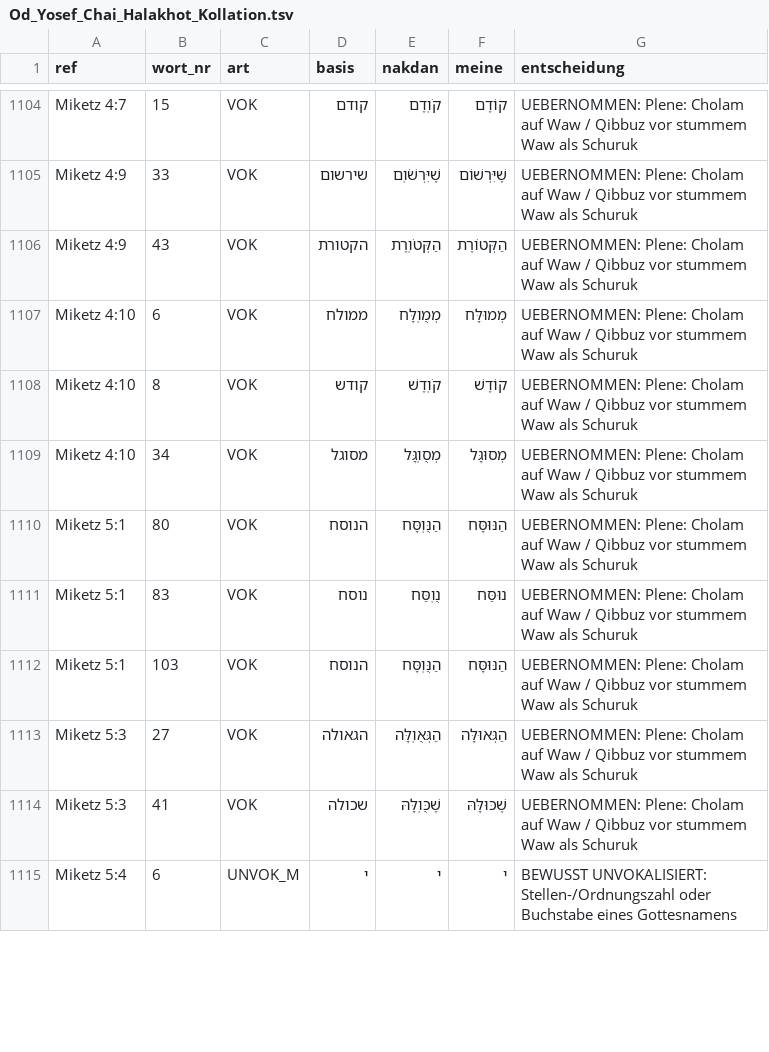
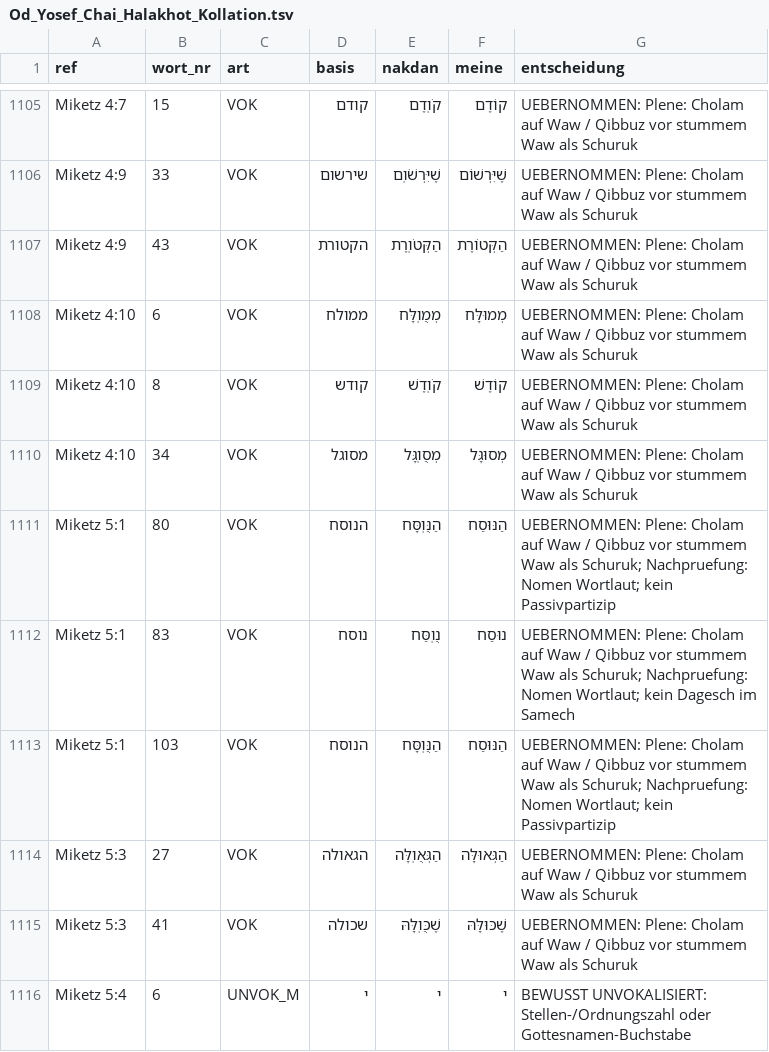
Before and after one commit to Moriahise/Ben-Jehojada, a TSV file: Od-Yosef-Chai-Halakhot-he-Jerusalem-1910/Od_Yosef_Chai_Halakhot/out/kollation/Od_Yosef_Chai_Halakhot_Kollation.tsv, drawn as a sheet; only a part is shown, gaps mark what is left out; the diff covers the shown part only.

Commit message:
Audit OYC typesetting readiness and document scan-backed blockers
Apply 27 additional Nikud corrections while preserving consonants and marker lines. Regenerate the meine working master and record six source transcription corrections verified against the 1910 scan as inactive proposals. Explicitly withhold full linguistic typesetting approval pending source correction and complete linguistic review.

```diff
--- a/Od-Yosef-Chai-Halakhot-he-Jerusalem-1910/Od_Yosef_Chai_Halakhot/out/kollation/Od_Yosef_Chai_Halakhot_Kollation.tsv
+++ b/Od-Yosef-Chai-Halakhot-he-Jerusalem-1910/Od_Yosef_Chai_Halakhot/out/kollation/Od_Yosef_Chai_Halakhot_Kollation.tsv
@@ -1109,7 +1110,7 @@ Miketz 4:10	8	VOK	קודש	קֹוֽדֶשׁ	קוֹדֶשׁ	UEBERNOMMEN: Plene: C
 Miketz 4:10	34	VOK	מסוגל	מְסֻוֽגָּל	מְסוּגָּל	UEBERNOMMEN: Plene: Cholam auf Waw / Qibbuz vor stummem Waw als Schuruk
-Miketz 5:1	80	VOK	הנוסח	הַנֻּוֽסָּח	הַנּוּסָּח	UEBERNOMMEN: Plene: Cholam auf Waw / Qibbuz vor stummem Waw als Schuruk
-Miketz 5:1	83	VOK	נוסח	נֻוֽסַּח	נוּסַּח	UEBERNOMMEN: Plene: Cholam auf Waw / Qibbuz vor stummem Waw als Schuruk
-Miketz 5:1	103	VOK	הנוסח	הַנֻּוֽסָּח	הַנּוּסָּח	UEBERNOMMEN: Plene: Cholam auf Waw / Qibbuz vor stummem Waw als Schuruk
+Miketz 5:1	80	VOK	הנוסח	הַנֻּוֽסָּח	הַנּוּסַח	UEBERNOMMEN: Plene: Cholam auf Waw / Qibbuz vor stummem Waw als Schuruk; Nachpruefung: Nomen Wortlaut; kein Passivpartizip
+Miketz 5:1	83	VOK	נוסח	נֻוֽסַּח	נוּסַח	UEBERNOMMEN: Plene: Cholam auf Waw / Qibbuz vor stummem Waw als Schuruk; Nachpruefung: Nomen Wortlaut; kein Dagesch im Samech
+Miketz 5:1	103	VOK	הנוסח	הַנֻּוֽסָּח	הַנּוּסַח	UEBERNOMMEN: Plene: Cholam auf Waw / Qibbuz vor stummem Waw als Schuruk; Nachpruefung: Nomen Wortlaut; kein Passivpartizip
 Miketz 5:3	27	VOK	הגאולה	הַגְּאֻוֽלָּה	הַגְּאוּלָּה	UEBERNOMMEN: Plene: Cholam auf Waw / Qibbuz vor stummem Waw als Schuruk
 Miketz 5:3	41	VOK	שכולה	שֶׁכֻּוֽלָּהּ	שֶׁכּוּלָּהּ	UEBERNOMMEN: Plene: Cholam auf Waw / Qibbuz vor stummem Waw als Schuruk
-Miketz 5:4	6	UNVOK_M	י	י	י	BEWUSST UNVOKALISIERT: Stellen-/Ordnungszahl oder Buchstabe eines Gottesnamens
+Miketz 5:4	6	UNVOK_M	י	י	י	BEWUSST UNVOKALISIERT: Stellen-/Ordnungszahl oder Gottesnamen-Buchstabe
```
Also changed, not shown: 6 added rows and 60 edited cells elsewhere in this file, Od-Yosef-Chai-Halakhot-he-Jerusalem-1910/Od_Yosef_Chai_Halakhot/out/band/Od_Yosef_Chai_Halakhot_Segmentkontrolle.tsv, 26 other files.
